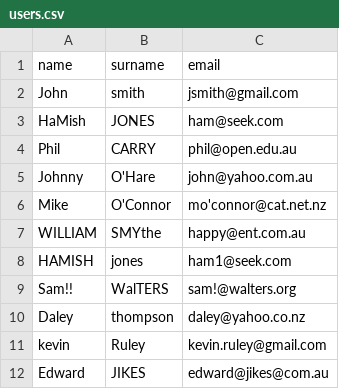
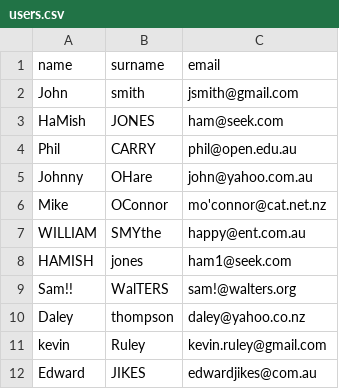
Before and after one commit to rajandangi/catalyst-it-php-task, a CSV file: users.csv, drawn as a sheet.

```diff
--- a/users.csv
+++ b/users.csv
@@ -4,4 +4,4 @@ HaMish,JONES,ham@seek.com
 Phil ,CARRY   ,phil@open.edu.au
-Johnny,O'Hare,john@yahoo.com.au
-Mike,O'Connor,mo'connor@cat.net.nz
+Johnny,OHare,john@yahoo.com.au
+Mike,OConnor,mo'connor@cat.net.nz
 WILLIAM,SMYthe,happy@ent.com.au
@@ -11,2 +11,2 @@ Daley,thompson,daley@yahoo.co.nz
 kevin,Ruley,kevin.ruley@gmail.com
-Edward ,JIKES,edward@jikes@com.au
+Edward ,JIKES,edwardjikes@com.au
```
Also changed, not shown: 1 other file.
